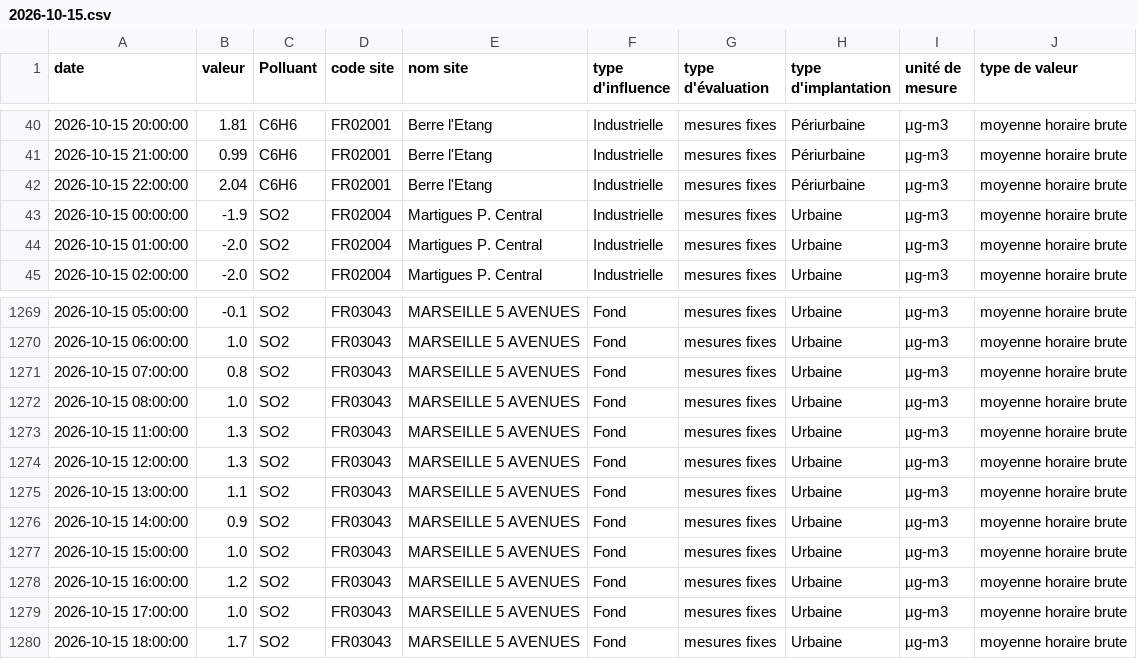
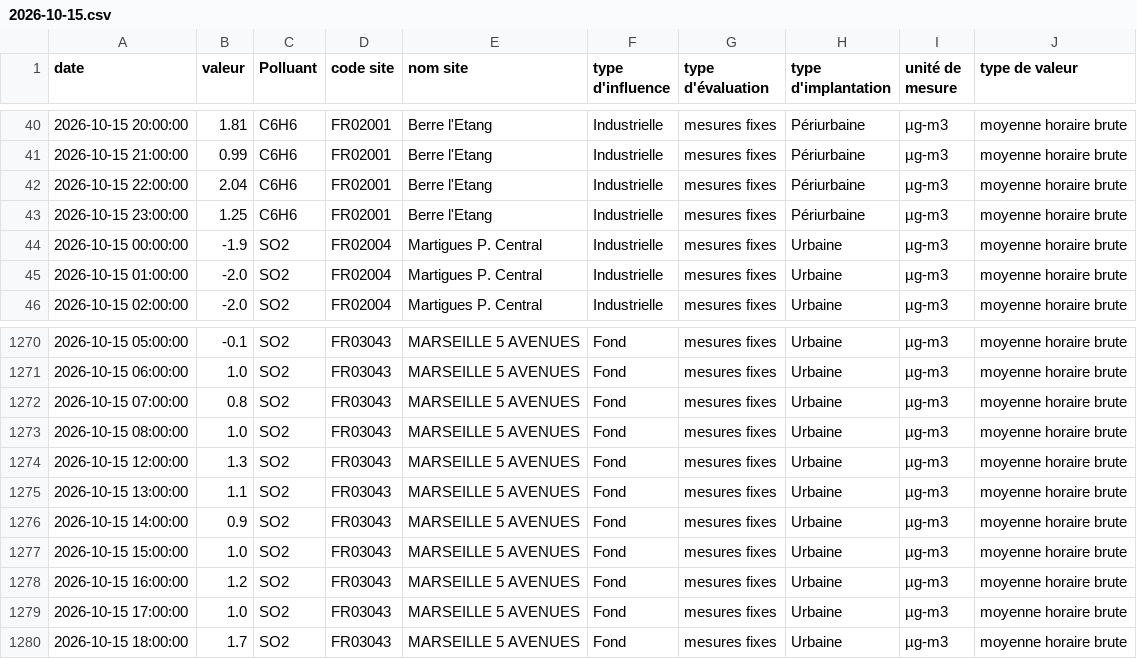
Before and after one commit to JayaSaiKishore7/AirQuality_AnalysisFR, a CSV file: data/live/observations/2026-10-15.csv, drawn as a sheet; only a part is shown, gaps mark what is left out; removed rows and columns are numbered as before the commit, all else as after; the diff names each change by its address in the sheet, - before the commit and + after, or states it on an @@ line.

```diff
--- a/data/live/observations/2026-10-15.csv
+++ b/data/live/observations/2026-10-15.csv
+row 43: 2026-10-15 23:00:00 | 1.25 | C6H6 | FR02001 | Berre l'Etang | Industrielle | mesures fixes | Périurbaine | µg-m3 | moyenne horaire brute
-row 1273: 2026-10-15 11:00:00 | 1.3 | SO2 | FR03043 | MARSEILLE 5 AVENUES | Fond | mesures fixes | Urbaine | µg-m3 | moyenne horaire brute
```
Also changed, not shown: data/live/forecasts/2026-10-16.csv, data/live/forecasts/latest.csv, 4 other files.
